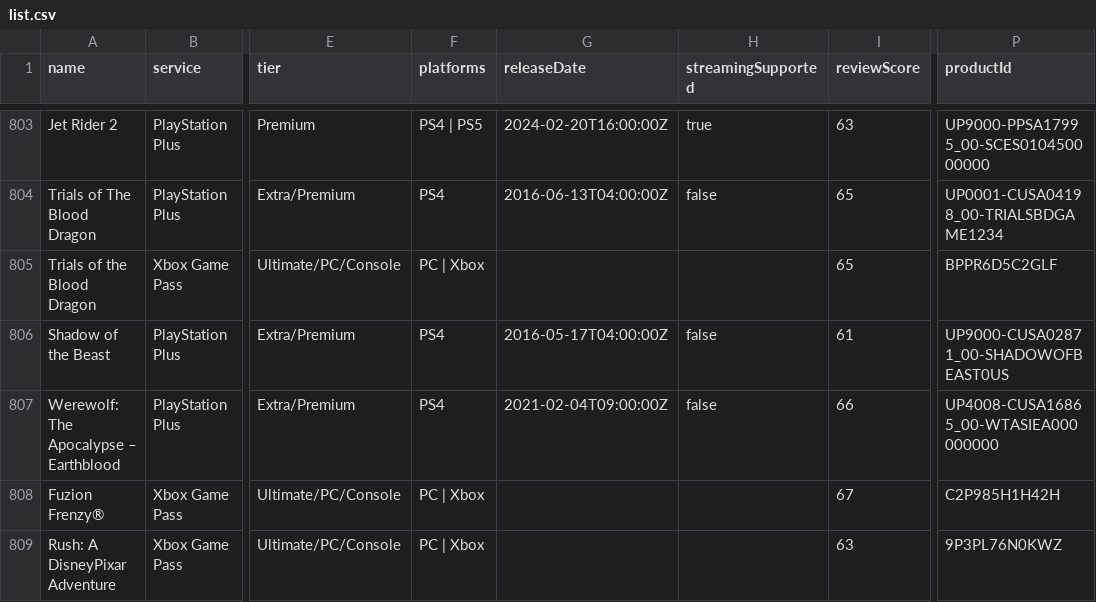
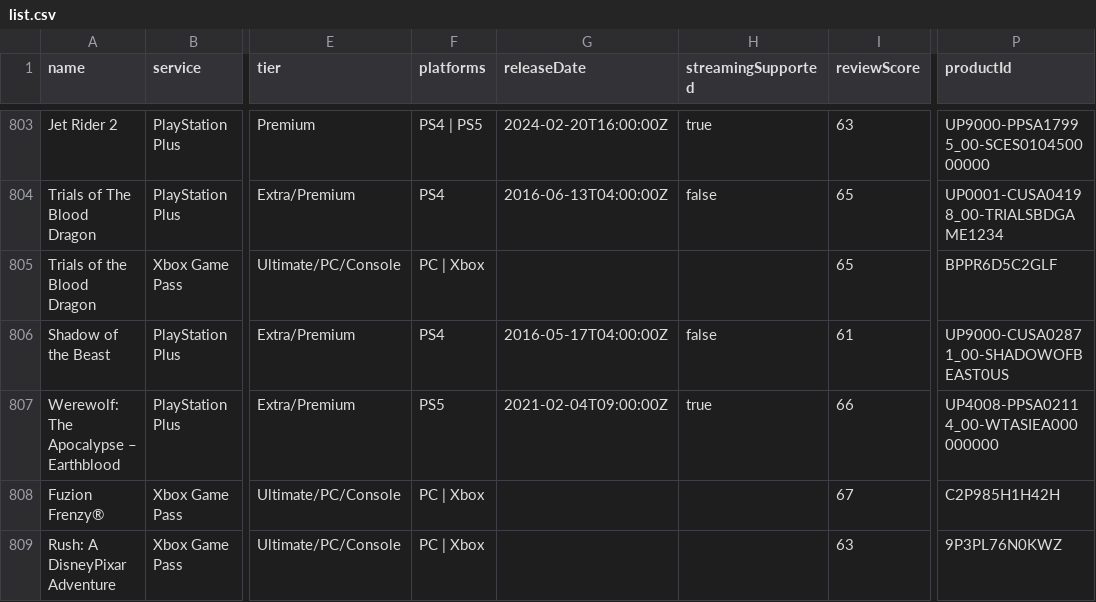
Before and after one commit to Xatpy/beatable, a CSV file: data/list.csv, drawn as a sheet; only a part is shown, gaps mark what is left out; the diff names each change by its address in the sheet, - before the commit and + after, or states it on an @@ line.

```diff
--- a/data/list.csv
+++ b/data/list.csv
-F807 (platforms): PS4
+F807 (platforms): PS5
-H807 (streamingSupported): false
+H807 (streamingSupported): true
-P807 (productId): UP4008-CUSA16865_00-WTASIEA000000000
+P807 (productId): UP4008-PPSA02114_00-WTASIEA000000000
```
Also changed, not shown: 3 other files.
